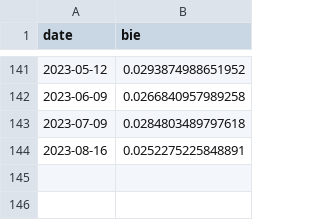
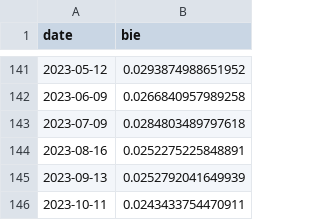
Before and after one commit to Miles-byte/Apricitas, a CSV file: Understanding Inflation Expectations/ATL_BIE_1YR.csv, drawn as a sheet; only a part is shown, gaps mark what is left out; the diff names each change by its address in the sheet, - before the commit and + after, or states it on an @@ line.

Commit message:
Update ATL_BIE_1YR.csv

```diff
--- a/Understanding Inflation Expectations/ATL_BIE_1YR.csv
+++ b/Understanding Inflation Expectations/ATL_BIE_1YR.csv
+row 145: 2023-09-13 | 0.0252792041649939
+row 146: 2023-10-11 | 0.0243433754470911
```
